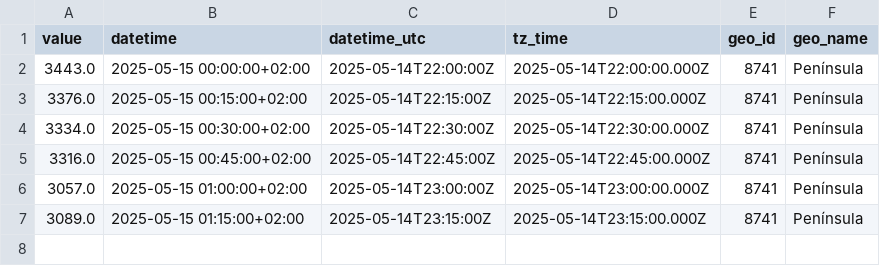
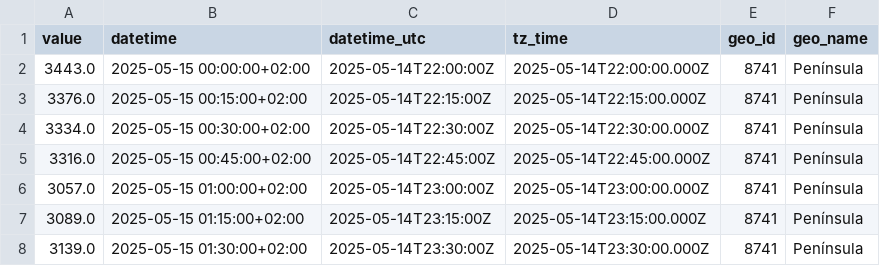
Before and after one commit to Amir-Torbati/15min_solar_generation_Spain, a CSV file: data/2025-05-15.csv, drawn as a sheet; the diff names each change by its address in the sheet, - before the commit and + after, or states it on an @@ line.

```diff
--- a/data/2025-05-15.csv
+++ b/data/2025-05-15.csv
+row 8: 3139.0 | 2025-05-15 01:30:00+02:00 | 2025-05-14T23:30:00Z | 2025-05-14T23:30:00.000Z | 8741 | Península
```
